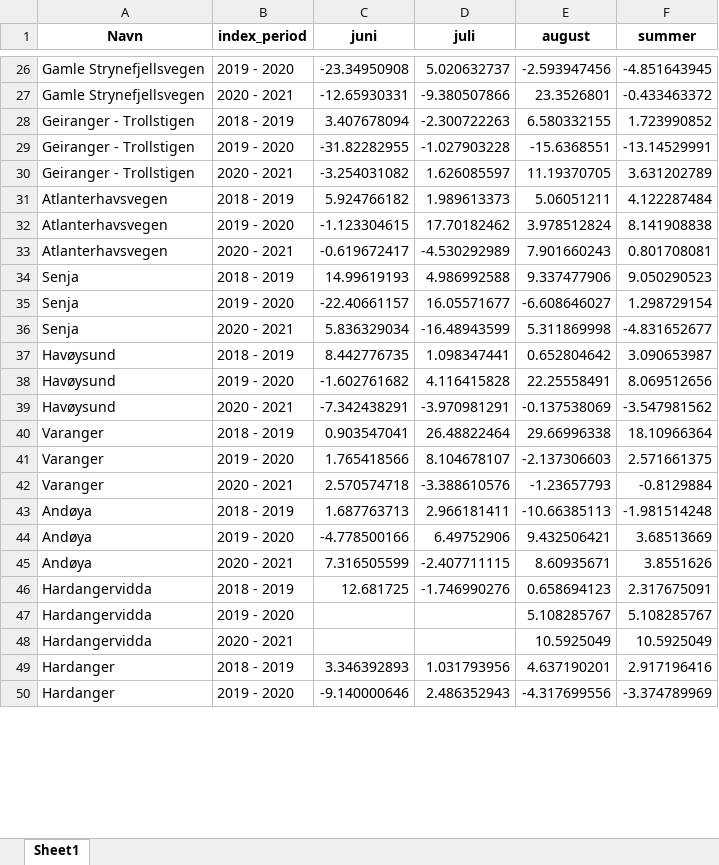
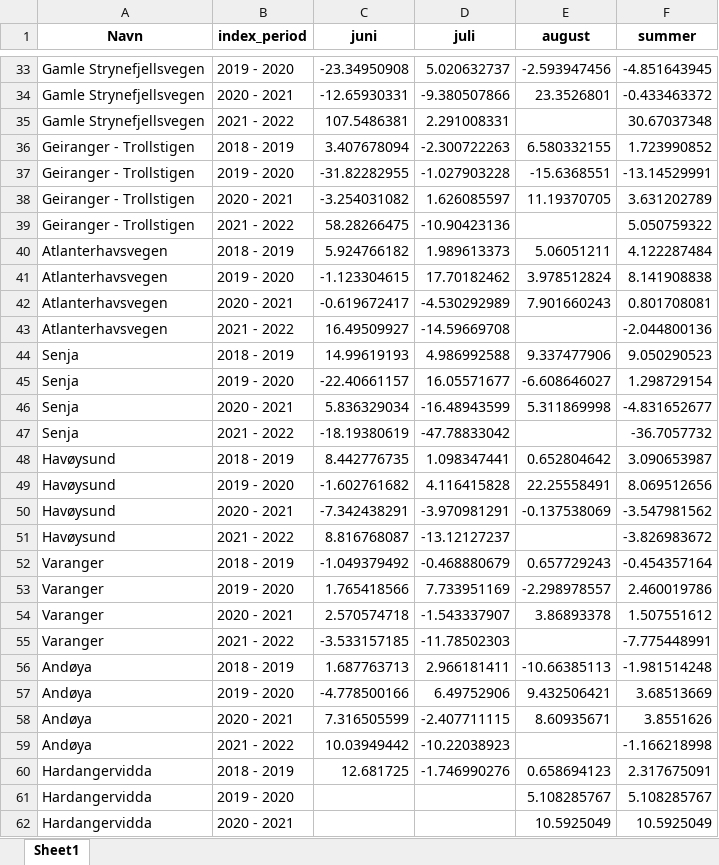
Before and after one commit to snohan/norwegian_tourist_road_traffic, an Excel workbook: data/endring_i_trafikk_per_nasjonal_turistveg.xlsx, sheet Sheet1, drawn as a sheet; only a part is shown, gaps mark what is left out; the shorter side is filled out with more unchanged rows; values as stored, in another font and other column widths than the file's, no borders; removed rows and columns are numbered as before the commit, all else as after; the diff covers the shown part only; the diff names each change by its address in the sheet, - before the commit and + after, or states it on an @@ line.

```diff
--- a/data/endring_i_trafikk_per_nasjonal_turistveg.xlsx (sheet Sheet1)
+++ b/data/endring_i_trafikk_per_nasjonal_turistveg.xlsx (sheet Sheet1)
+row 35: Gamle Strynefjellsvegen | 2021 - 2022 | 107.5486381 | 2.291008331 |  | 30.67037348
+row 39: Geiranger - Trollstigen | 2021 - 2022 | 58.28266475 | -10.90423136 |  | 5.050759322
+row 43: Atlanterhavsvegen | 2021 - 2022 | 16.49509927 | -14.59669708 |  | -2.044800136
+row 47: Senja | 2021 - 2022 | -18.19380619 | -47.78833042 |  | -36.7057732
-row 40: Varanger | 2018 - 2019 | 0.903547041 | 26.48822464 | 29.66996338 | 18.10966364
+row 51: Havøysund | 2021 - 2022 | 8.816768087 | -13.12127237 |  | -3.826983672
+row 52: Varanger | 2018 - 2019 | -1.049379492 | -0.468880679 | 0.657729243 | -0.454357164
-D53 (juli): 8.104678107
+D53 (juli): 7.733951169
-E53 (august): -2.137306603
+E53 (august): -2.298978557
-F53 (summer): 2.571661375
+F53 (summer): 2.460019786
-D54 (juli): -3.388610576
+D54 (juli): -1.543337907
-E54 (august): -1.23657793
+E54 (august): 3.86893378
-F54 (summer): -0.8129884
+F54 (summer): 1.507551612
+row 55: Varanger | 2021 - 2022 | -3.533157185 | -11.78502303 |  | -7.775448991
+row 59: Andøya | 2021 - 2022 | 10.03949442 | -10.22038923 |  | -1.166218998
```
Also changed, not shown: 13 added rows, 3 removed rows and 4 edited cells elsewhere in this sheet, data/nasjonal_turistveg_mdt.xlsx, 27 other files.
